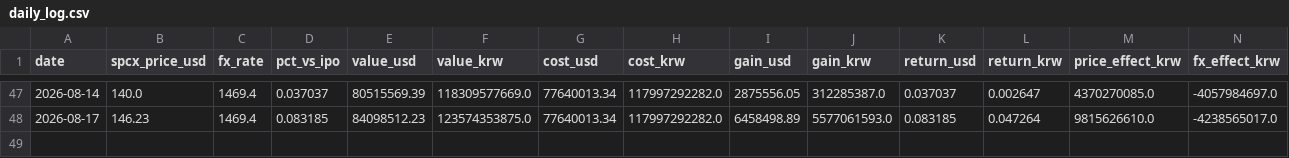
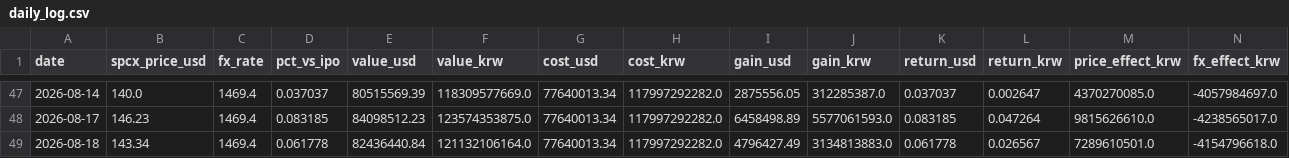
Before and after one commit to lehoon-mirae/apex-spacex-dashboard, a CSV file: data/daily_log.csv, drawn as a sheet; only a part is shown, gaps mark what is left out; rows hold the shown columns only; the diff names each change by its address in the sheet, - before the commit and + after, or states it on an @@ line.

```diff
--- a/data/daily_log.csv
+++ b/data/daily_log.csv
+row 49: 2026-08-18 | 143.34 | 1469.4 | 0.061778 | 82436440.84 | 121132106164.0 | 77640013.34 | 117997292282.0 | 4796427.49 | 3134813883.0 | 0.061778 | 0.026567 | 7289610501.0 | -4154796618.0
```
Also changed, not shown: data/raw_spcx_price.csv.
